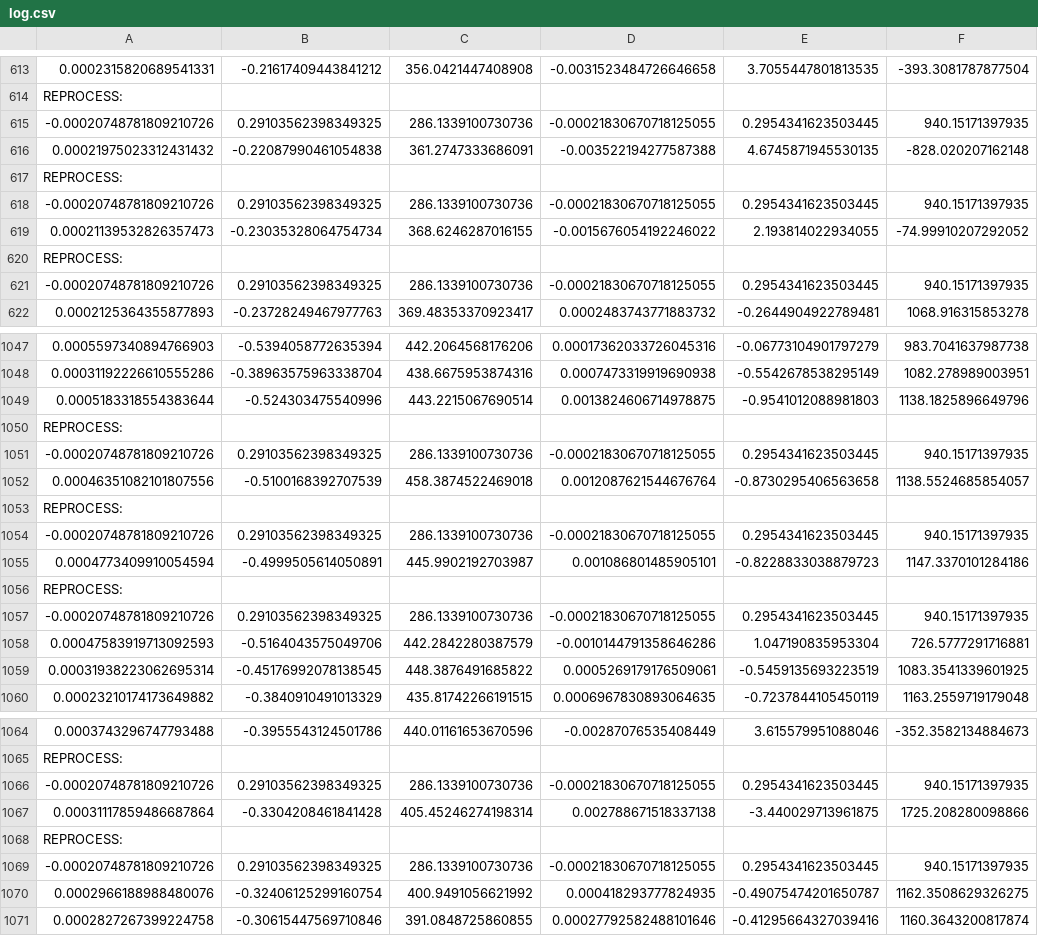
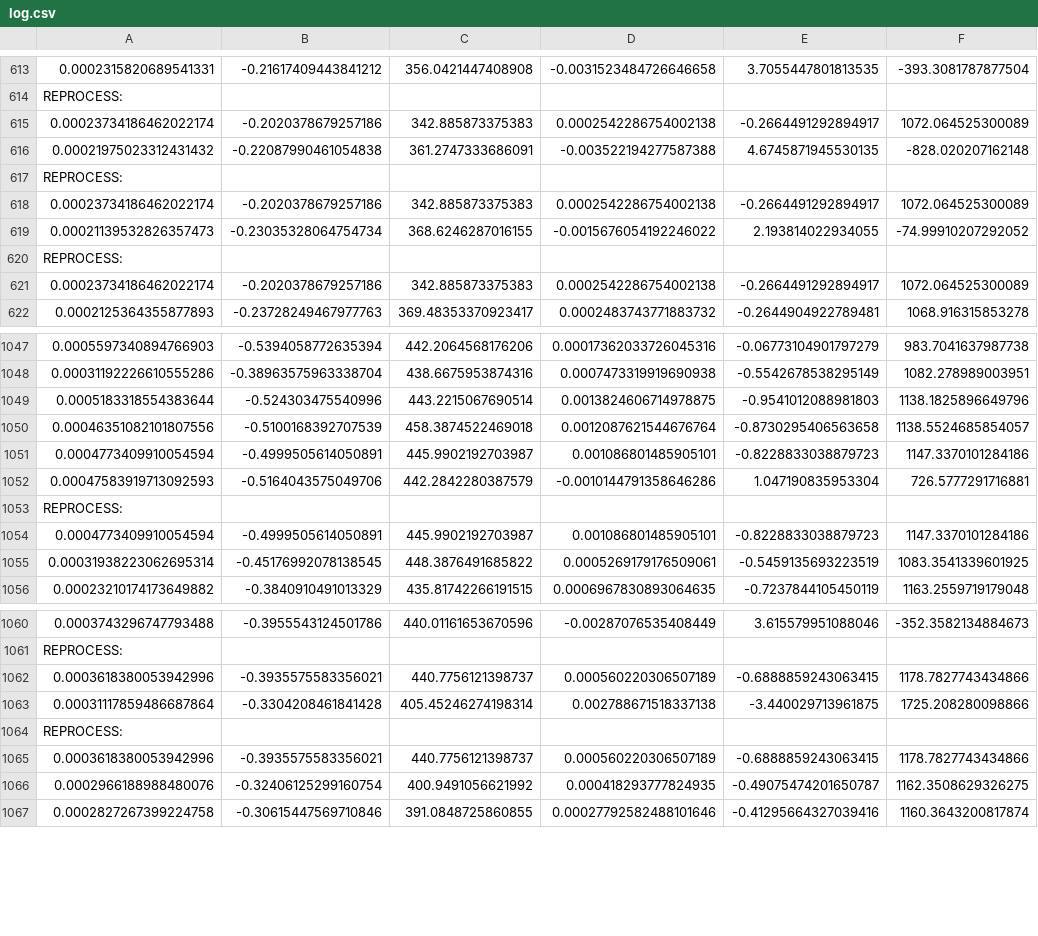
Before and after one commit to KansaiUser/Advanced-Lane-Lines, a CSV file: output_video/log.csv, drawn as a sheet; only a part is shown, gaps mark what is left out; removed rows and columns are numbered as before the commit, all else as after; the diff covers the shown part only; the diff names each change by its address in the sheet, - before the commit and + after, or states it on an @@ line.

```diff
--- a/output_video/log.csv
+++ b/output_video/log.csv
-row 615: -0.00020748781809210726 | 0.29103562398349325 | 286.1339100730736 | -0.00021830670718125055 | 0.2954341623503445 | 940.15171397935
+row 615: 0.00023734186462022174 | -0.2020378679257186 | 342.885873375383 | 0.0002542286754002138 | -0.2664491292894917 | 1072.064525300089
-row 618: -0.00020748781809210726 | 0.29103562398349325 | 286.1339100730736 | -0.00021830670718125055 | 0.2954341623503445 | 940.15171397935
+row 618: 0.00023734186462022174 | -0.2020378679257186 | 342.885873375383 | 0.0002542286754002138 | -0.2664491292894917 | 1072.064525300089
-row 621: -0.00020748781809210726 | 0.29103562398349325 | 286.1339100730736 | -0.00021830670718125055 | 0.2954341623503445 | 940.15171397935
+row 621: 0.00023734186462022174 | -0.2020378679257186 | 342.885873375383 | 0.0002542286754002138 | -0.2664491292894917 | 1072.064525300089
@@ row 1052 moved to row 1050: 0.00046351082101807556 @@
+row 1051: 0.0004773409910054594 | -0.4999505614050891 | 445.9902192703987 | 0.001086801485905101 | -0.8228833038879723 | 1147.3370101284186
@@ row 1058 moved to row 1052: 0.00047583919713092593 @@
-row 1051: -0.00020748781809210726 | 0.29103562398349325 | 286.1339100730736 | -0.00021830670718125055 | 0.2954341623503445 | 940.15171397935
-row 1053: REPROCESS:
-row 1054: -0.00020748781809210726 | 0.29103562398349325 | 286.1339100730736 | -0.00021830670718125055 | 0.2954341623503445 | 940.15171397935
-row 1056: REPROCESS:
-row 1057: -0.00020748781809210726 | 0.29103562398349325 | 286.1339100730736 | -0.00021830670718125055 | 0.2954341623503445 | 940.15171397935
-row 1066: -0.00020748781809210726 | 0.29103562398349325 | 286.1339100730736 | -0.00021830670718125055 | 0.2954341623503445 | 940.15171397935
+row 1062: 0.0003618380053942996 | -0.3935575583356021 | 440.7756121398737 | 0.000560220306507189 | -0.6888859243063415 | 1178.7827743434866
-row 1069: -0.00020748781809210726 | 0.29103562398349325 | 286.1339100730736 | -0.00021830670718125055 | 0.2954341623503445 | 940.15171397935
+row 1065: 0.0003618380053942996 | -0.3935575583356021 | 440.7756121398737 | 0.000560220306507189 | -0.6888859243063415 | 1178.7827743434866
```
Also changed, not shown: 2 added rows and 2 removed rows elsewhere in this file, 56 other files.
